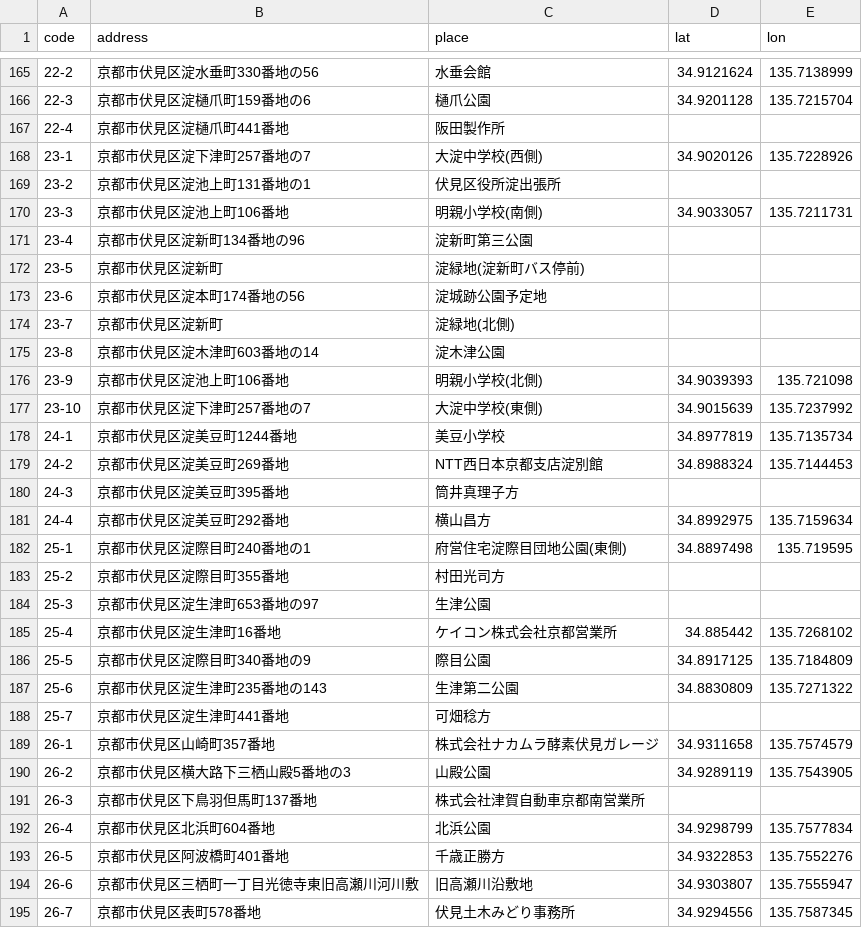
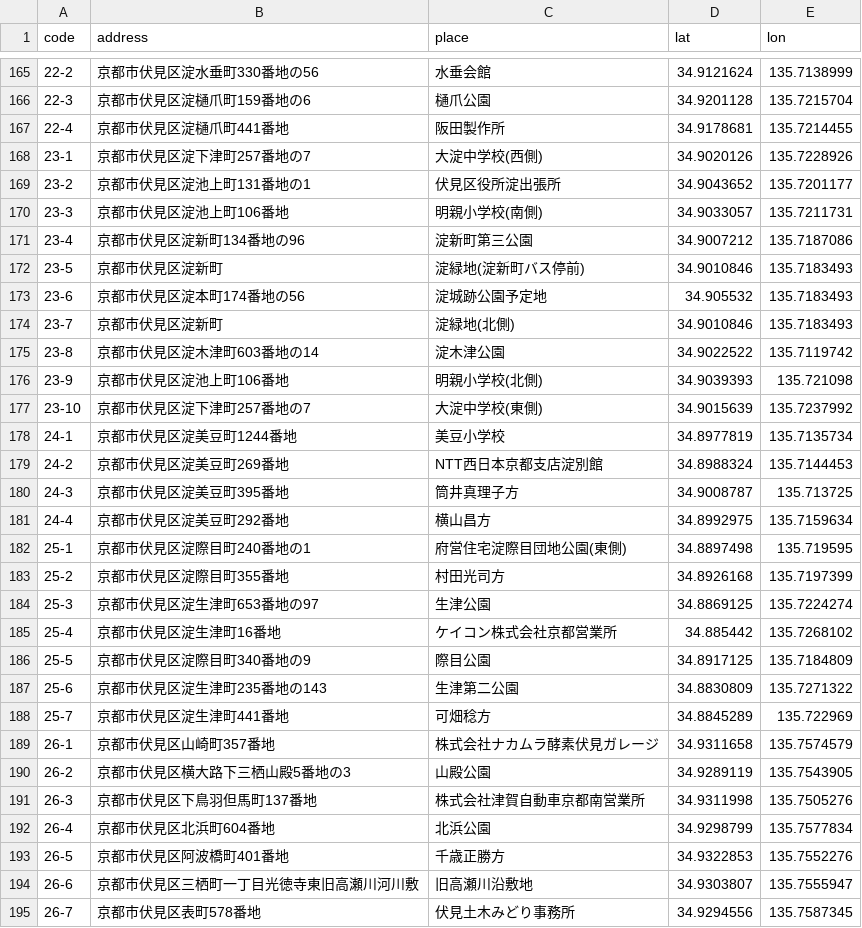
Before and after one commit to mimidesunya/miyabe-tools, a TSV file: tools/boards/data/kyoto-fushimi-ku/data.tsv, drawn as a sheet; only a part is shown, gaps mark what is left out; the diff covers the shown part only.

```diff
--- a/tools/boards/data/kyoto-fushimi-ku/data.tsv
+++ b/tools/boards/data/kyoto-fushimi-ku/data.tsv
@@ -166,11 +166,11 @@ code	address	place	lat	lon
 22-3	京都市伏見区淀樋爪町159番地の6	樋爪公園	34.9201128	135.7215704
-22-4	京都市伏見区淀樋爪町441番地	阪田製作所		
+22-4	京都市伏見区淀樋爪町441番地	阪田製作所	34.9178681	135.7214455
 23-1	京都市伏見区淀下津町257番地の7	大淀中学校(西側)	34.9020126	135.7228926
-23-2	京都市伏見区淀池上町131番地の1	伏見区役所淀出張所		
+23-2	京都市伏見区淀池上町131番地の1	伏見区役所淀出張所	34.9043652	135.7201177
 23-3	京都市伏見区淀池上町106番地	明親小学校(南側)	34.9033057	135.7211731
-23-4	京都市伏見区淀新町134番地の96	淀新町第三公園		
-23-5	京都市伏見区淀新町	淀緑地(淀新町バス停前)		
-23-6	京都市伏見区淀本町174番地の56	淀城跡公園予定地		
-23-7	京都市伏見区淀新町	淀緑地(北側)		
-23-8	京都市伏見区淀木津町603番地の14	淀木津公園		
+23-4	京都市伏見区淀新町134番地の96	淀新町第三公園	34.9007212	135.7187086
+23-5	京都市伏見区淀新町	淀緑地(淀新町バス停前)	34.9010846	135.7183493
+23-6	京都市伏見区淀本町174番地の56	淀城跡公園予定地	34.905532	135.7183493
+23-7	京都市伏見区淀新町	淀緑地(北側)	34.9010846	135.7183493
+23-8	京都市伏見区淀木津町603番地の14	淀木津公園	34.9022522	135.7119742
 23-9	京都市伏見区淀池上町106番地	明親小学校(北側)	34.9039393	135.721098
@@ -179,7 +179,7 @@ code	address	place	lat	lon
 24-2	京都市伏見区淀美豆町269番地	NTT西日本京都支店淀別館	34.8988324	135.7144453
-24-3	京都市伏見区淀美豆町395番地	筒井真理子方		
+24-3	京都市伏見区淀美豆町395番地	筒井真理子方	34.9008787	135.713725
 24-4	京都市伏見区淀美豆町292番地	横山昌方	34.8992975	135.7159634
 25-1	京都市伏見区淀際目町240番地の1	府営住宅淀際目団地公園(東側)	34.8897498	135.719595
-25-2	京都市伏見区淀際目町355番地	村田光司方		
-25-3	京都市伏見区淀生津町653番地の97	生津公園		
+25-2	京都市伏見区淀際目町355番地	村田光司方	34.8926168	135.7197399
+25-3	京都市伏見区淀生津町653番地の97	生津公園	34.8869125	135.7224274
 25-4	京都市伏見区淀生津町16番地	ケイコン株式会社京都営業所	34.885442	135.7268102
@@ -187,6 +187,6 @@ code	address	place	lat	lon
 25-6	京都市伏見区淀生津町235番地の143	生津第二公園	34.8830809	135.7271322
-25-7	京都市伏見区淀生津町441番地	可畑稔方		
+25-7	京都市伏見区淀生津町441番地	可畑稔方	34.8845289	135.722969
 26-1	京都市伏見区山崎町357番地	株式会社ナカムラ酵素伏見ガレージ	34.9311658	135.7574579
 26-2	京都市伏見区横大路下三栖山殿5番地の3	山殿公園	34.9289119	135.7543905
-26-3	京都市伏見区下鳥羽但馬町137番地	株式会社津賀自動車京都南営業所		
+26-3	京都市伏見区下鳥羽但馬町137番地	株式会社津賀自動車京都南営業所	34.9311998	135.7505276
 26-4	京都市伏見区北浜町604番地	北浜公園	34.9298799	135.7577834
```
Also changed, not shown: 82 edited cells elsewhere in this file, tools/boards/data/kyotanabe-shi/data.tsv, tools/boards/data/kyoto-sakyo-ku/data.tsv, 14 other files.
